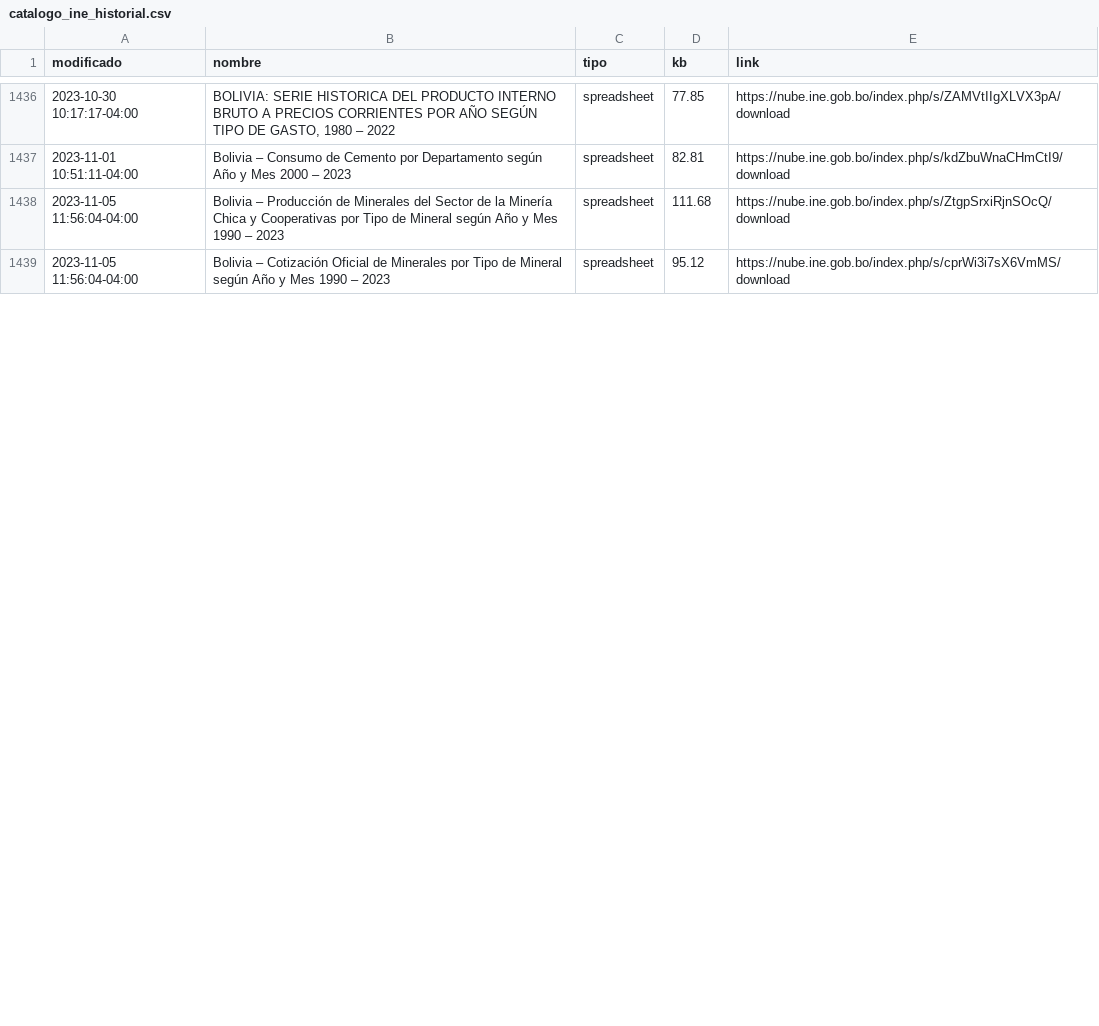
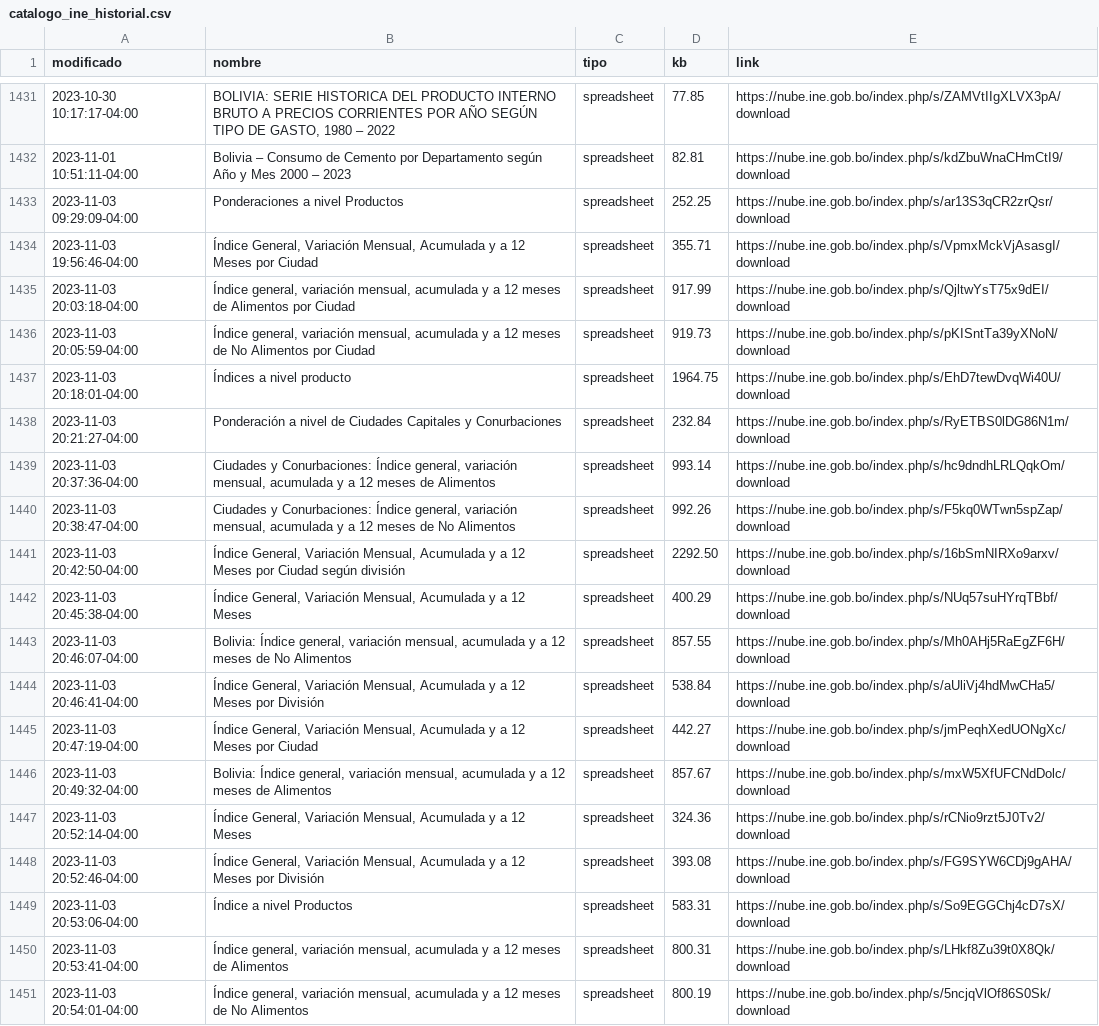
Before and after one commit to mauforonda/catalogo-ine, a CSV file: catalogo_ine_historial.csv, drawn as a sheet; only a part is shown, gaps mark what is left out; the shorter side is filled out with more unchanged rows; the diff covers the shown part only.

```diff
--- a/catalogo_ine_historial.csv
+++ b/catalogo_ine_historial.csv
@@ -1439 +1434,20 @@ modificado,nombre,tipo,kb,link
 2023-11-01 10:51:11-04:00,Bolivia – Consumo de Cemento por Departamento según Año y Mes 2000 – 2023,spreadsheet,82.81,https://nube.ine.gob.bo/index.php/s/kdZbuWnaCHmCtI9/download
+2023-11-03 09:29:09-04:00,Ponderaciones  a nivel Productos,spreadsheet,252.25,https://nube.ine.gob.bo/index.php/s/ar13S3qCR2zrQsr/download
+2023-11-03 19:56:46-04:00,"Índice General, Variación Mensual, Acumulada y a 12 Meses por Ciudad",spreadsheet,355.71,https://nube.ine.gob.bo/index.php/s/VpmxMckVjAsasgI/download
+2023-11-03 20:03:18-04:00,"Índice general, variación mensual, acumulada y a 12 meses de Alimentos por Ciudad",spreadsheet,917.99,https://nube.ine.gob.bo/index.php/s/QjltwYsT75x9dEI/download
+2023-11-03 20:05:59-04:00,"Índice general, variación mensual, acumulada y a 12 meses de No Alimentos por Ciudad",spreadsheet,919.73,https://nube.ine.gob.bo/index.php/s/pKISntTa39yXNoN/download
+2023-11-03 20:18:01-04:00,Índices a nivel producto,spreadsheet,1964.75,https://nube.ine.gob.bo/index.php/s/EhD7tewDvqWi40U/download
+2023-11-03 20:21:27-04:00,Ponderación a nivel de Ciudades Capitales y Conurbaciones,spreadsheet,232.84,https://nube.ine.gob.bo/index.php/s/RyETBS0lDG86N1m/download
+2023-11-03 20:37:36-04:00,"Ciudades y Conurbaciones: Índice general, variación mensual, acumulada y a 12 meses de Alimentos",spreadsheet,993.14,https://nube.ine.gob.bo/index.php/s/hc9dndhLRLQqkOm/download
+2023-11-03 20:38:47-04:00,"Ciudades y Conurbaciones: Índice general, variación mensual, acumulada y a 12 meses de No Alimentos",spreadsheet,992.26,https://nube.ine.gob.bo/index.php/s/F5kq0WTwn5spZap/download
+2023-11-03 20:42:50-04:00,"Índice General, Variación Mensual, Acumulada y a 12 Meses por Ciudad según división",spreadsheet,2292.50,https://nube.ine.gob.bo/index.php/s/16bSmNIRXo9arxv/download
+2023-11-03 20:45:38-04:00,"Índice General, Variación Mensual, Acumulada y a 12 Meses",spreadsheet,400.29,https://nube.ine.gob.bo/index.php/s/NUq57suHYrqTBbf/download
+2023-11-03 20:46:07-04:00,"Bolivia: Índice general, variación mensual, acumulada y a 12 meses de No Alimentos",spreadsheet,857.55,https://nube.ine.gob.bo/index.php/s/Mh0AHj5RaEgZF6H/download
+2023-11-03 20:46:41-04:00,"Índice General, Variación Mensual, Acumulada y a 12 Meses por División",spreadsheet,538.84,https://nube.ine.gob.bo/index.php/s/aUliVj4hdMwCHa5/download
+2023-11-03 20:47:19-04:00,"Índice General, Variación Mensual, Acumulada y a 12 Meses por Ciudad",spreadsheet,442.27,https://nube.ine.gob.bo/index.php/s/jmPeqhXedUONgXc/download
+2023-11-03 20:49:32-04:00,"Bolivia: Índice general, variación mensual, acumulada y a 12 meses de Alimentos",spreadsheet,857.67,https://nube.ine.gob.bo/index.php/s/mxW5XfUFCNdDolc/download
+2023-11-03 20:52:14-04:00,"Índice General, Variación Mensual, Acumulada y a 12 Meses",spreadsheet,324.36,https://nube.ine.gob.bo/index.php/s/rCNio9rzt5J0Tv2/download
+2023-11-03 20:52:46-04:00,"Índice General, Variación Mensual, Acumulada y a 12 Meses por División",spreadsheet,393.08,https://nube.ine.gob.bo/index.php/s/FG9SYW6CDj9gAHA/download
+2023-11-03 20:53:06-04:00,Índice a nivel Productos,spreadsheet,583.31,https://nube.ine.gob.bo/index.php/s/So9EGGChj4cD7sX/download
+2023-11-03 20:53:41-04:00,"Índice general, variación mensual, acumulada y a 12 meses de Alimentos",spreadsheet,800.31,https://nube.ine.gob.bo/index.php/s/LHkf8Zu39t0X8Qk/download
+2023-11-03 20:54:01-04:00,"Índice general, variación mensual, acumulada y a 12 meses de No Alimentos",spreadsheet,800.19,https://nube.ine.gob.bo/index.php/s/5ncjqVlOf86S0Sk/download
```
Also changed, not shown: 5 added rows, 6 removed rows and 39 moved rows elsewhere in this file, catalogo_ine.csv.
